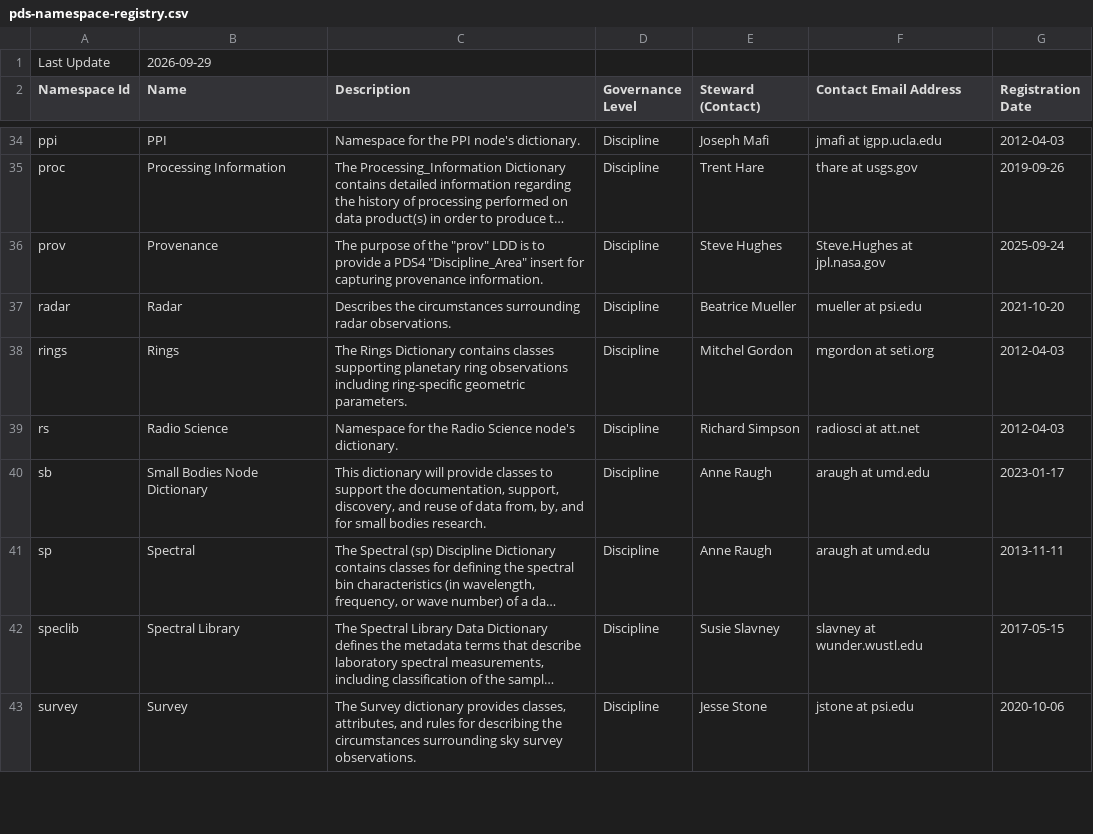
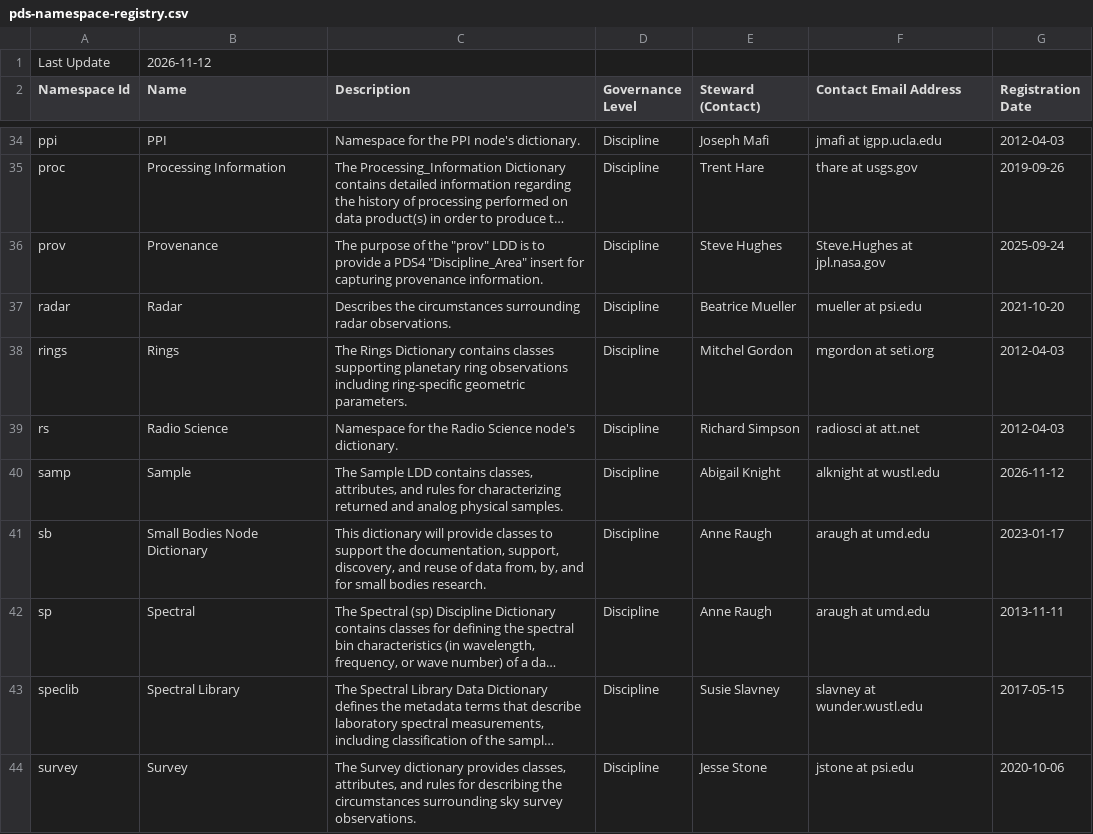
Before and after one commit to NASA-PDS/pds4-information-model, a CSV file: docs/namespace-registry/pds-namespace-registry.csv, drawn as a sheet; only a part is shown, gaps mark what is left out; long unchanged cells end in ….

```diff
--- a/docs/namespace-registry/pds-namespace-registry.csv
+++ b/docs/namespace-registry/pds-namespace-registry.csv
@@ -1,2 +1,2 @@
-Last Update,2026-09-29,,,,,
+Last Update,2026-11-12,,,,,
 Namespace Id,Name,Description,Governance Level,Steward (Contact),Contact Email Address,Registration Date
@@ -39,2 +39,3 @@ rings,Rings,The Rings Dictionary contains classes supporting planetary ring obse
 rs,Radio Science,Namespace for the Radio Science node's dictionary.,Discipline,Richard Simpson,radiosci at att.net,2012-04-03
+samp,Sample,"The Sample LDD contains classes, attributes, and rules for characterizing returned and analog physical samples.",Discipline,Abigail Knight,alknight at wustl.edu,2026-11-12
 sb,Small Bodies Node Dictionary,"This dictionary will provide classes to support the documentation, support, discovery, and reuse of data from, by, and for small bodies research.",Discipline,Anne Raugh,araugh at umd.edu,2023-01-17
```
Also changed, not shown: 4 other files.
